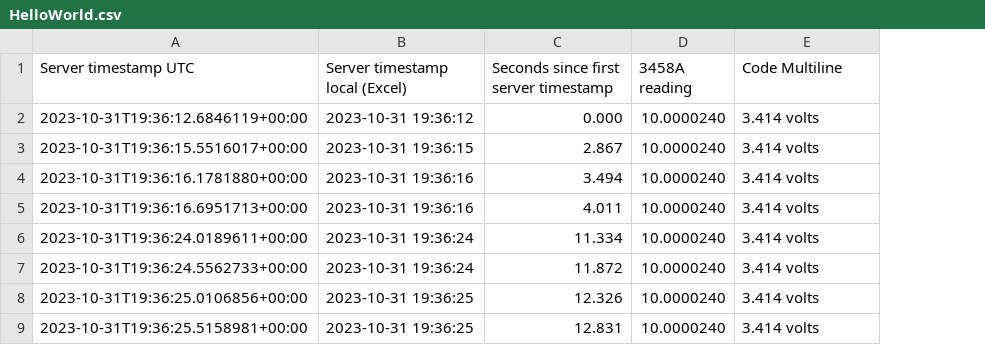
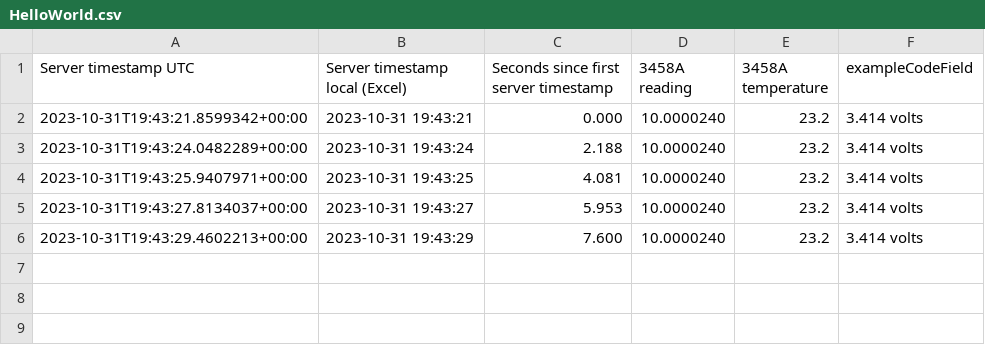
Before and after one commit to macaba/Nuts.Datalog, a CSV file: source/Nuts.Datalog.Web/Datalogs/HelloWorld.csv, drawn as a sheet; removed rows and columns are numbered as before the commit, all else as after; the diff names each change by its address in the sheet, - before the commit and + after, or states it on an @@ line.

Commit message:
Updated HelloWorld example

```diff
--- a/source/Nuts.Datalog.Web/Datalogs/HelloWorld.csv
+++ b/source/Nuts.Datalog.Web/Datalogs/HelloWorld.csv
+column E (3458A temperature), rows 2-6: all 23.2
-F1: Code Multiline
+F1: exampleCodeField
-A2 (Server timestamp UTC): 2023-10-31T19:36:12.6846119+00:00
+A2 (Server timestamp UTC): 2023-10-31T19:43:21.8599342+00:00
-B2 (Server timestamp local (Excel)): 2023-10-31 19:36:12
+B2 (Server timestamp local (Excel)): 2023-10-31 19:43:21
-row 3: 2023-10-31T19:36:15.5516017+00:00 | 2023-10-31 19:36:15 | 2.867 | 10.0000240 | 3.414 volts
-row 4: 2023-10-31T19:36:16.1781880+00:00 | 2023-10-31 19:36:16 | 3.494 | 10.0000240 | 3.414 volts
-row 5: 2023-10-31T19:36:16.6951713+00:00 | 2023-10-31 19:36:16 | 4.011 | 10.0000240 | 3.414 volts
-A3 (Server timestamp UTC): 2023-10-31T19:36:24.0189611+00:00
+A3 (Server timestamp UTC): 2023-10-31T19:43:24.0482289+00:00
-B3 (Server timestamp local (Excel)): 2023-10-31 19:36:24
+B3 (Server timestamp local (Excel)): 2023-10-31 19:43:24
-C3: 11.334
+C3: 2.188
-A4 (Server timestamp UTC): 2023-10-31T19:36:24.5562733+00:00
+A4 (Server timestamp UTC): 2023-10-31T19:43:25.9407971+00:00
-B4 (Server timestamp local (Excel)): 2023-10-31 19:36:24
+B4 (Server timestamp local (Excel)): 2023-10-31 19:43:25
-C4: 11.872
+C4: 4.081
-A5 (Server timestamp UTC): 2023-10-31T19:36:25.0106856+00:00
+A5 (Server timestamp UTC): 2023-10-31T19:43:27.8134037+00:00
-B5 (Server timestamp local (Excel)): 2023-10-31 19:36:25
+B5 (Server timestamp local (Excel)): 2023-10-31 19:43:27
-C5: 12.326
+C5: 5.953
-A6 (Server timestamp UTC): 2023-10-31T19:36:25.5158981+00:00
+A6 (Server timestamp UTC): 2023-10-31T19:43:29.4602213+00:00
-B6 (Server timestamp local (Excel)): 2023-10-31 19:36:25
+B6 (Server timestamp local (Excel)): 2023-10-31 19:43:29
-C6: 12.831
+C6: 7.600
```
Also changed, not shown: 1 other file.
